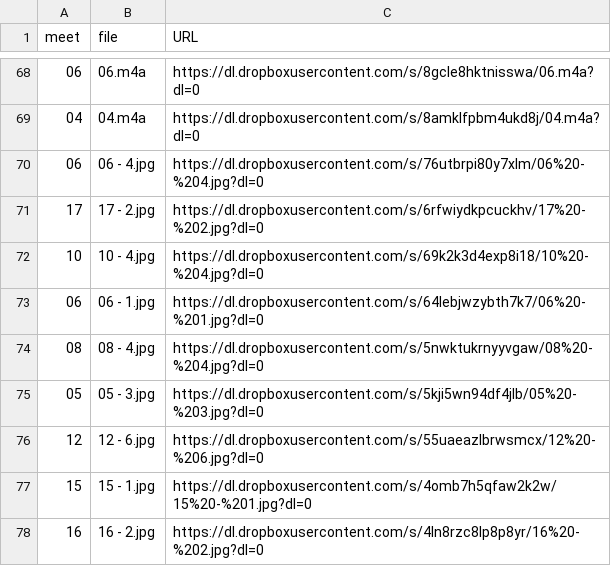
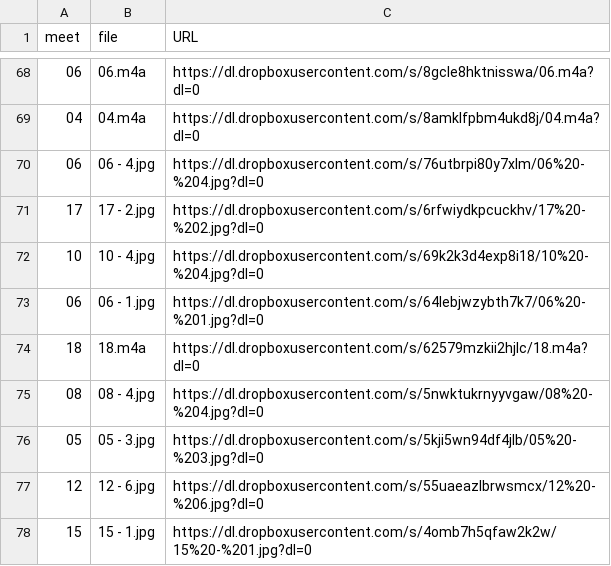
Before and after one commit to dhhepting/dhhepting.github.io, a CSV file: _data/teaching/media/CS-205-202010.csv, drawn as a sheet; only a part is shown, gaps mark what is left out; the shorter side is filled out with more unchanged rows; the diff names each change by its address in the sheet, - before the commit and + after, or states it on an @@ line.

```diff
--- a/_data/teaching/media/CS-205-202010.csv
+++ b/_data/teaching/media/CS-205-202010.csv
+row 74: 18 | 18.m4a | https://dl.dropboxusercontent.com/s/62579mzkii2hjlc/18.m4a?dl=0
```
Also changed, not shown: _data/teaching/media/CS-280-202010.csv, 4 other files.
